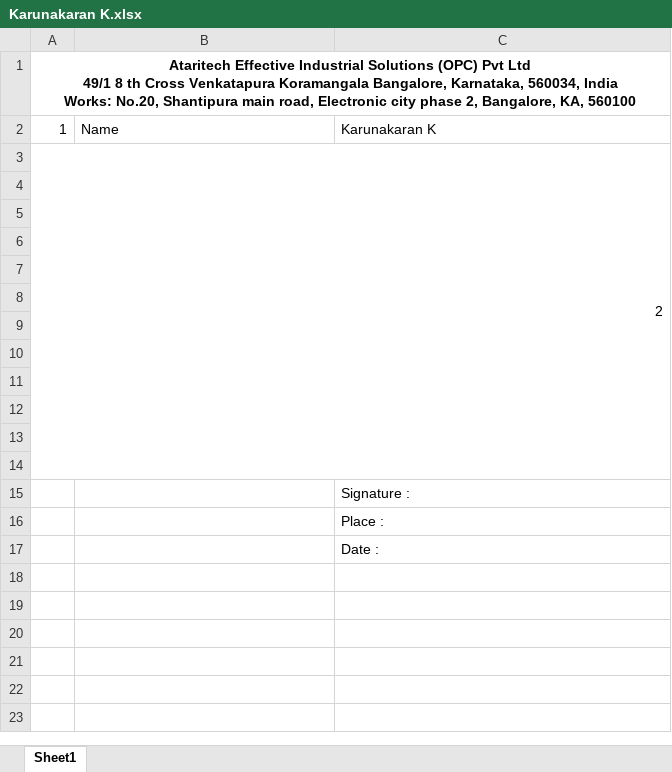
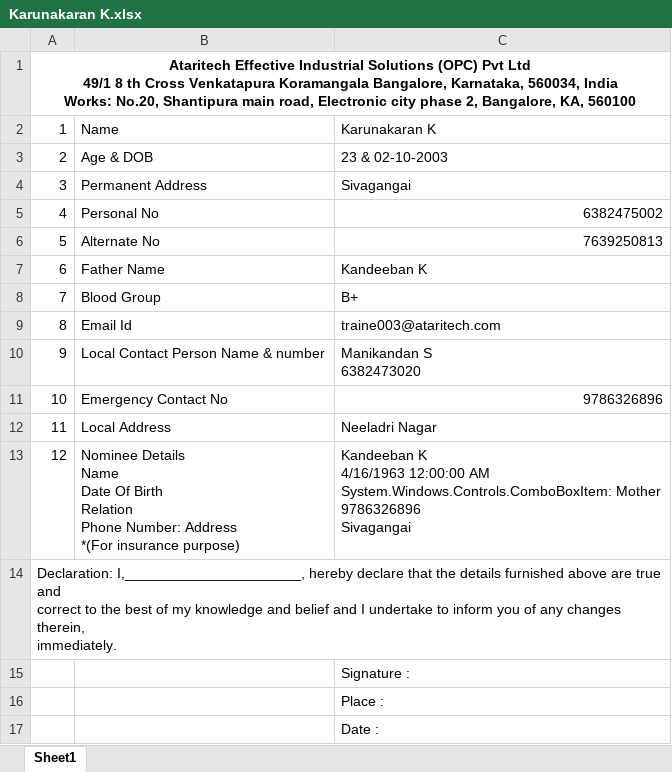
Before and after one commit to Karunakaran-AEIS/Employee_Form, an Excel workbook: Employee_Form/ExcelFiles/Karunakaran K.xlsx, sheet Sheet1, drawn as a sheet; values as stored, in another font and other column widths than the file's, no borders; removed rows and columns are numbered as before the commit, all else as after; ↵ is a line break in a cell; the diff names each change by its address in the sheet, - before the commit and + after, or states it on an @@ line.

```diff
--- a/Employee_Form/ExcelFiles/Karunakaran K.xlsx (sheet Sheet1)
+++ b/Employee_Form/ExcelFiles/Karunakaran K.xlsx (sheet Sheet1)
-A3:C14 merged
-B3: (empty)
+B3: Age & DOB
-C3: (empty)
+C3: 23 & 02-10-2003
-row 4: (empty)
+row 4: 3 | Permanent Address | Sivagangai
-row 5: (empty)
+row 5: 4 | Personal No | 6382475002
-row 6: (empty)
+row 6: 5 | Alternate No | 7639250813
-row 7: (empty)
+row 7: 6 | Father Name | Kandeeban K
-row 8: (empty)
+row 8: 7 | Blood Group | B+
-row 9: (empty)
+row 9: 8 | Email Id | traine003@ataritech.com
-row 10: (empty)
+row 10: 9 | Local Contact Person Name & number | Manikandan S ↵ 6382473020
-row 11: (empty)
+row 11: 10 | Emergency Contact No | 9786326896
-row 12: (empty)
+row 12: 11 | Local Address | Neeladri Nagar
-row 13: (empty)
+row 13: 12 | Nominee Details ↵ Name ↵ Date Of Birth ↵ Relation ↵ Phone Number: Address ↵ *(For insurance purpose) | Kandeeban K ↵ 4/16/1963 12:00:00 AM ↵ System.Windows.Controls.ComboBoxItem: Mother ↵ 9786326896 ↵ Sivagangai
-A14: (empty)
+A14: Declaration: I,______________________, hereby declare that the details furnished above are true and ↵ correct to the best of my knowledge and belief and I undertake to inform you of any changes therein, ↵ immediately.
+A14:C14 merged
```
Also changed, not shown: 19 other files.
